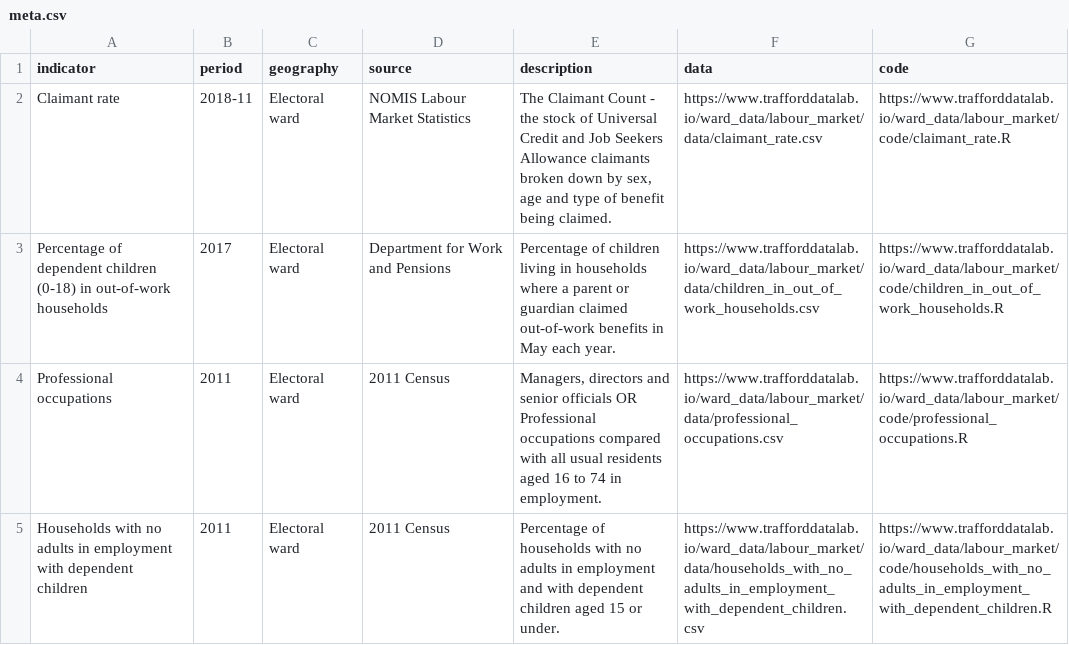
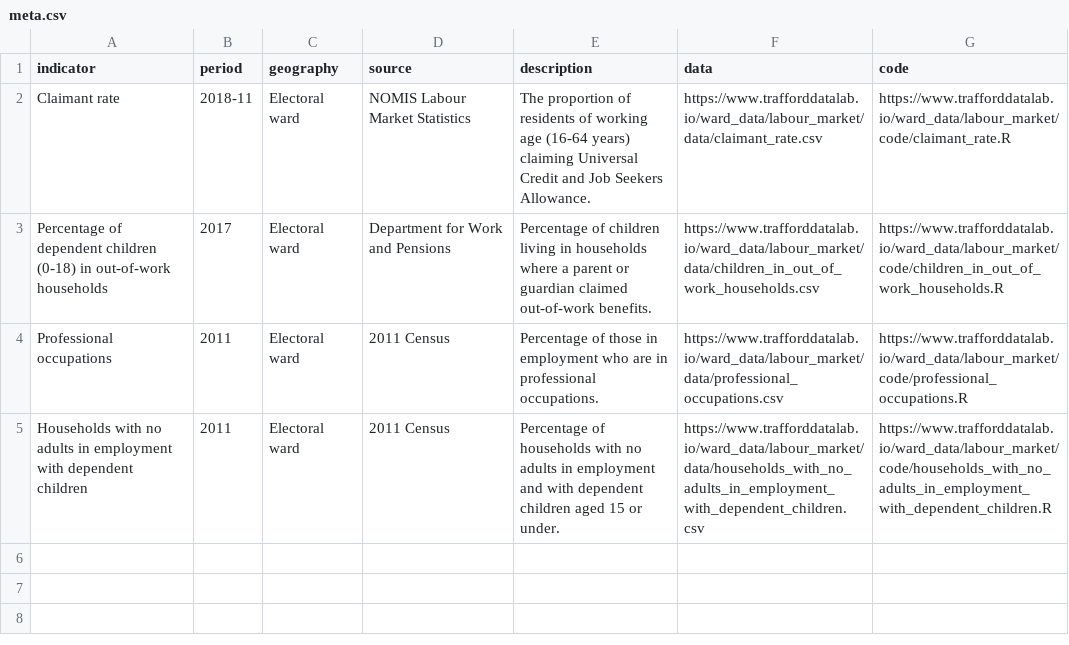
Before and after one commit to traffordDataLab/ward_data, a CSV file: labour_market/meta.csv, drawn as a sheet.

Commit message:
Updated labour market metadata

```diff
--- a/labour_market/meta.csv
+++ b/labour_market/meta.csv
@@ -1,5 +1,5 @@
 indicator,period,geography,source,description,data,code
-Claimant rate,2018-11,Electoral ward,NOMIS Labour Market Statistics,"The Claimant Count - the stock of Universal Credit and Job Seekers Allowance claimants broken down by sex, age and type of benefit being claimed.",https://www.trafforddatalab.io/ward_data/labour_market/data/claimant_rate.csv,https://www.trafforddatalab.io/ward_data/labour_market/code/claimant_rate.R
-Percentage of dependent children (0-18) in out-of-work households,2017,Electoral ward,Department for Work and Pensions,Percentage of children living in households where a parent or guardian claimed out-of-work benefits in May each year.,https://www.trafforddatalab.io/ward_data/labour_market/data/children_in_out_of_work_households.csv,https://www.trafforddatalab.io/ward_data/labour_market/code/children_in_out_of_work_households.R
-Professional occupations,2011,Electoral ward,2011 Census,"Managers, directors and senior officials OR Professional occupations compared with all usual residents aged 16 to 74 in employment.",https://www.trafforddatalab.io/ward_data/labour_market/data/professional_occupations.csv,https://www.trafforddatalab.io/ward_data/labour_market/code/professional_occupations.R
+Claimant rate,2018-11,Electoral ward,NOMIS Labour Market Statistics,The proportion of residents of working age (16-64 years) claiming Universal Credit and Job Seekers Allowance. ,https://www.trafforddatalab.io/ward_data/labour_market/data/claimant_rate.csv,https://www.trafforddatalab.io/ward_data/labour_market/code/claimant_rate.R
+Percentage of dependent children (0-18) in out-of-work households,2017,Electoral ward,Department for Work and Pensions,Percentage of children living in households where a parent or guardian claimed out-of-work benefits.,https://www.trafforddatalab.io/ward_data/labour_market/data/children_in_out_of_work_households.csv,https://www.trafforddatalab.io/ward_data/labour_market/code/children_in_out_of_work_households.R
+Professional occupations,2011,Electoral ward,2011 Census,Percentage of those in employment who are in professional occupations.,https://www.trafforddatalab.io/ward_data/labour_market/data/professional_occupations.csv,https://www.trafforddatalab.io/ward_data/labour_market/code/professional_occupations.R
 Households with no adults in employment with dependent children,2011,Electoral ward,2011 Census,Percentage of households with no adults in employment and with dependent children aged 15 or under.,https://www.trafforddatalab.io/ward_data/labour_market/data/households_with_no_adults_in_employment_with_dependent_children.csv,https://www.trafforddatalab.io/ward_data/labour_market/code/households_with_no_adults_in_employment_with_dependent_children.R
```
Also changed, not shown: labour_market/data/children_in_out_of_work_households.csv, labour_market/data/claimant_rate.csv, 7 other files.
